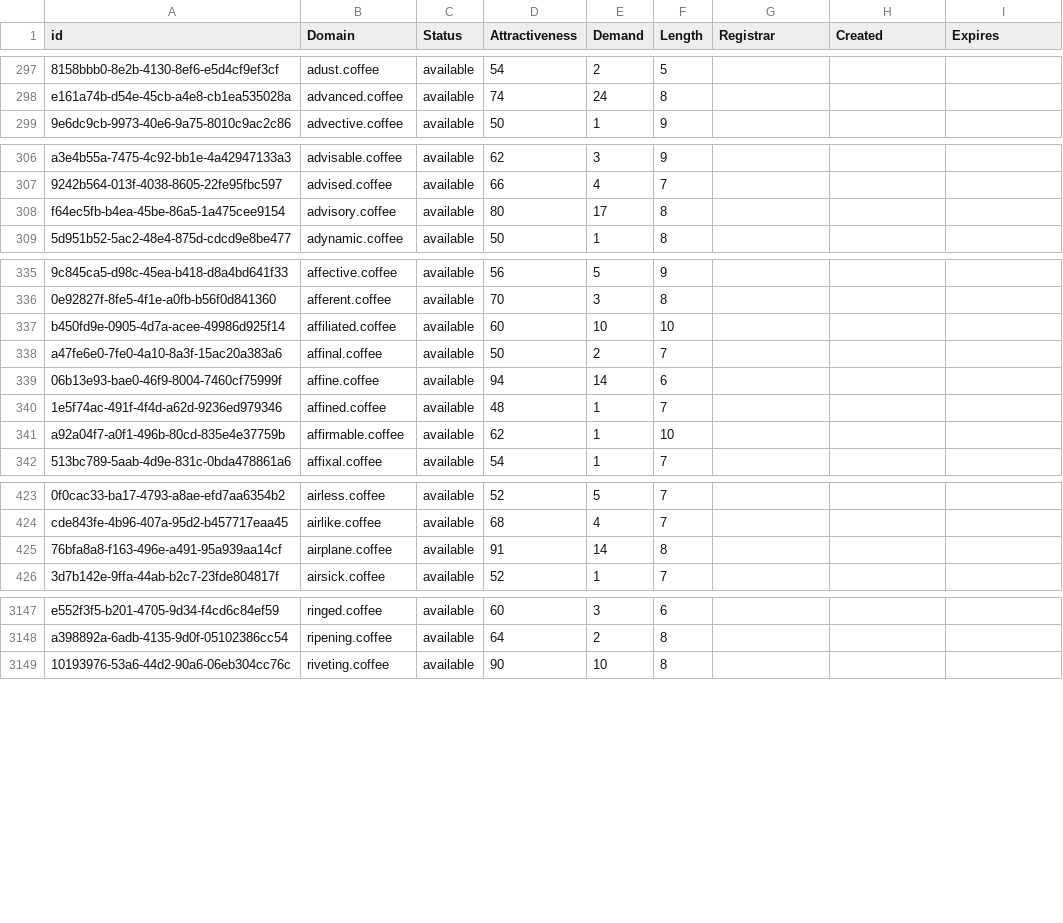
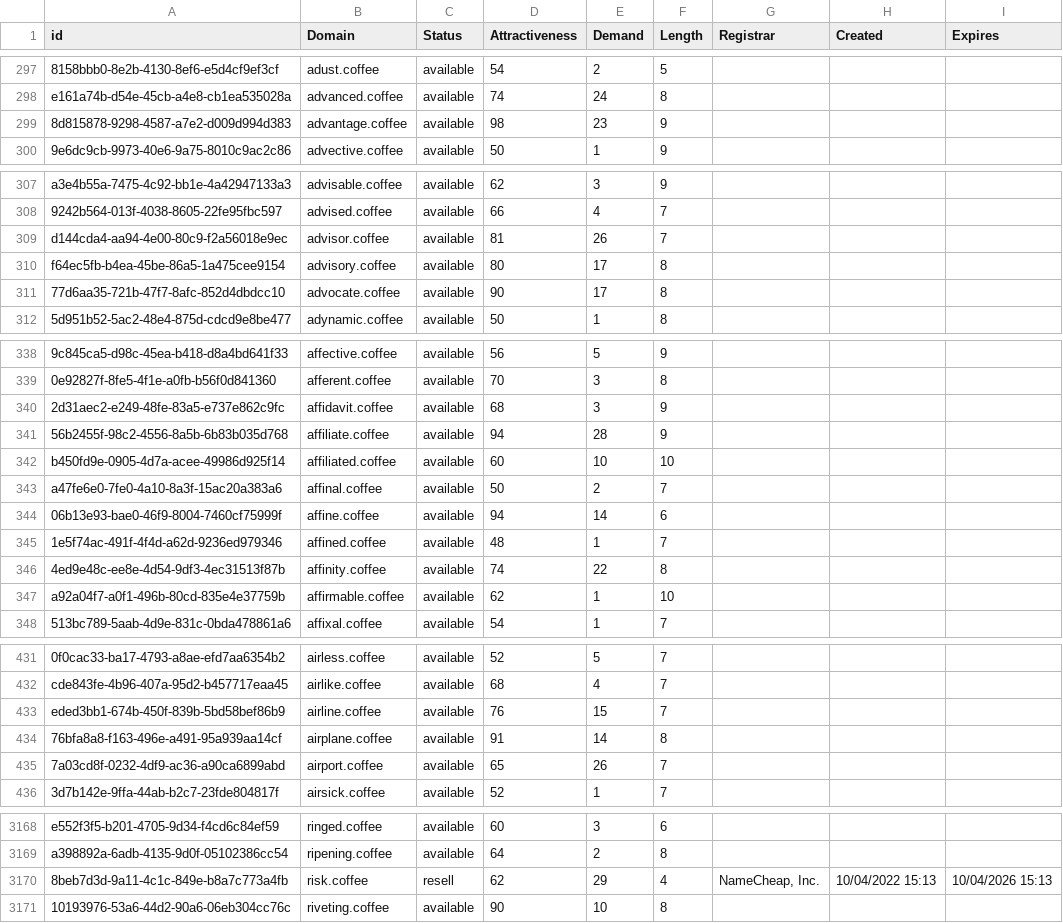
Before and after one commit to UniqueDomains/coffee-oneword-domains, a CSV file: coffee.csv, drawn as a sheet; only a part is shown, gaps mark what is left out; the diff covers the shown part only; the diff names each change by its address in the sheet, - before the commit and + after, or states it on an @@ line.

Commit message:
Domains update

```diff
--- a/coffee.csv
+++ b/coffee.csv
+row 299: 8d815878-9298-4587-a7e2-d009d994d383 | advantage.coffee | available | 98 | 23 | 9
+row 309: d144cda4-aa94-4e00-80c9-f2a56018e9ec | advisor.coffee | available | 81 | 26 | 7
+row 311: 77d6aa35-721b-47f7-8afc-852d4dbdcc10 | advocate.coffee | available | 90 | 17 | 8
+row 340: 2d31aec2-e249-48fe-83a5-e737e862c9fc | affidavit.coffee | available | 68 | 3 | 9
+row 341: 56b2455f-98c2-4556-8a5b-6b83b035d768 | affiliate.coffee | available | 94 | 28 | 9
+row 346: 4ed9e48c-ee8e-4d54-9df3-4ec31513f87b | affinity.coffee | available | 74 | 22 | 8
+row 433: eded3bb1-674b-450f-839b-5bd58bef86b9 | airline.coffee | available | 76 | 15 | 7
+row 435: 7a03cd8f-0232-4df9-ac36-a90ca6899abd | airport.coffee | available | 65 | 26 | 7
+row 3170: 8beb7d3d-9a11-4c1c-849e-b8a7c773a4fb | risk.coffee | resell | 62 | 29 | 4 | NameCheap, Inc. | 10/04/2022 15:13 | 10/04/2026 15:13
```
Also changed, not shown: 18 added rows and 4 edited cells elsewhere in this file, 2 other files.
